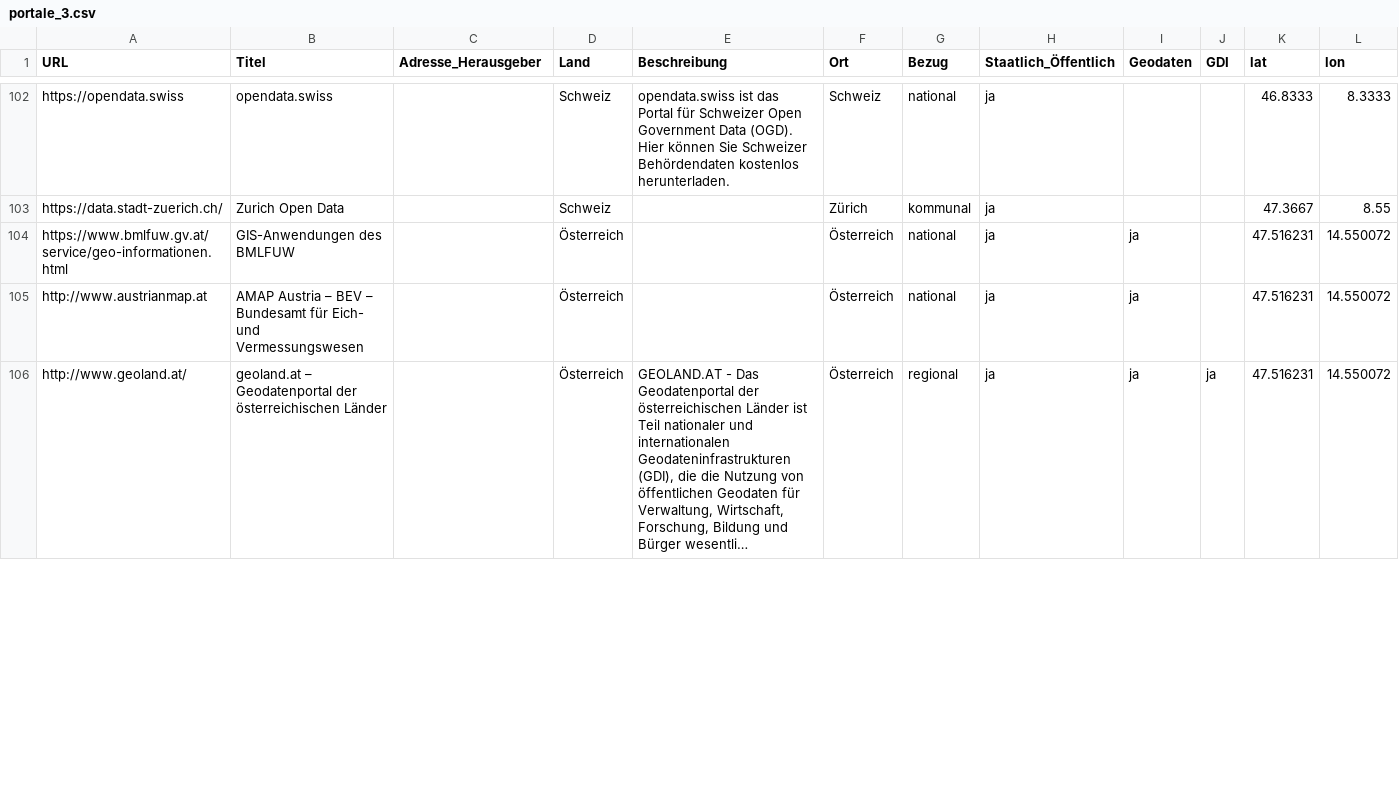
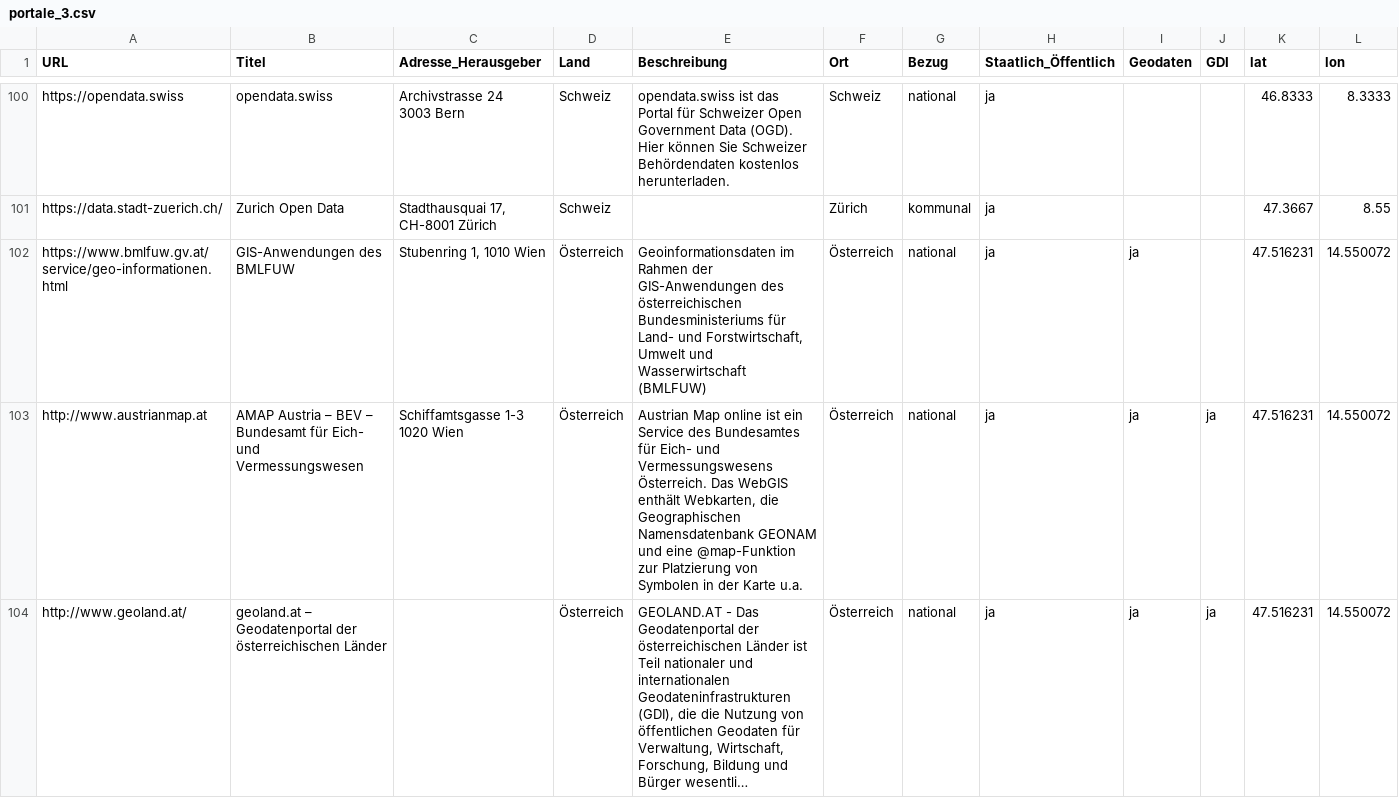
Before and after one commit to opengeoedu/opengeoedu.github.io, a CSV file: data/portale_3.csv, drawn as a sheet; only a part is shown, gaps mark what is left out; long unchanged cells end in …; addresses are those after the commit; ↵ is a line break in a cell; the diff covers the shown part only; the diff names each change by its address in the sheet, - before the commit and + after, or states it on an @@ line.

```diff
--- a/data/portale_3.csv
+++ b/data/portale_3.csv
-C100 (Adresse_Herausgeber): (empty)
+C100 (Adresse_Herausgeber): Archivstrasse 24 ↵ 3003 Bern
-C101 (Adresse_Herausgeber): (empty)
+C101 (Adresse_Herausgeber): Stadthausquai 17, CH-8001 Zürich
-C102 (Adresse_Herausgeber): (empty)
+C102 (Adresse_Herausgeber): Stubenring 1, 1010 Wien
-E102 (Beschreibung): (empty)
+E102 (Beschreibung): Geoinformationsdaten im Rahmen der GIS-Anwendungen des österreichischen Bundesministeriums für Land- und Forstwirtschaft, Umwelt und Wasserwirtschaft (BMLFUW)
-C103 (Adresse_Herausgeber): (empty)
+C103 (Adresse_Herausgeber): Schiffamtsgasse 1-3 ↵ 1020 Wien
-E103 (Beschreibung): (empty)
+E103 (Beschreibung): Austrian Map online ist ein Service des Bundesamtes für Eich- und Vermessungswesens Österreich. Das WebGIS enthält Webkarten, die Geographischen Namensdatenbank GEONAM und eine @map-Funktion zur Platzierung von Symbolen in der Karte u.a.
-J103 (GDI): (empty)
+J103 (GDI): ja
-G104 (Bezug): regional
+G104 (Bezug): national
```
Also changed, not shown: 3 added rows, 2 removed rows and 56 edited cells elsewhere in this file.
